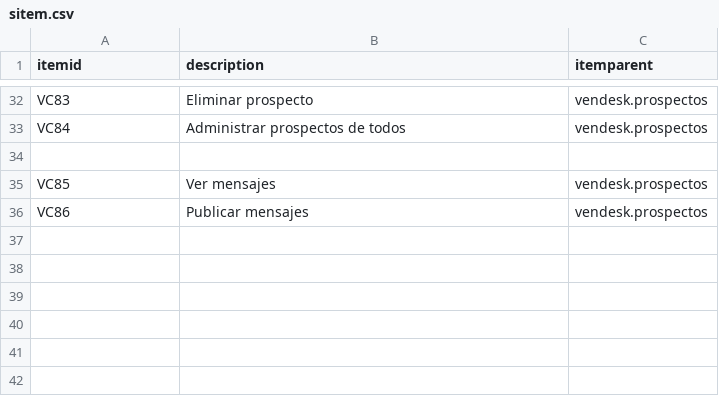
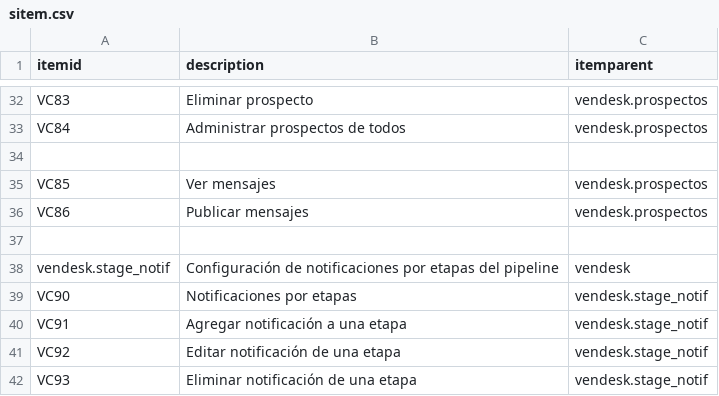
Before and after one commit to Induxsoft/vendesk, a CSV file: src/vendesk/_install/initial_data/sitem.csv, drawn as a sheet; only a part is shown, gaps mark what is left out; the diff names each change by its address in the sheet, - before the commit and + after, or states it on an @@ line.

```diff
--- a/src/vendesk/_install/initial_data/sitem.csv
+++ b/src/vendesk/_install/initial_data/sitem.csv
+row 37: (empty)
+row 38: vendesk.stage_notif | Configuración de notificaciones por etapas del pipeline | vendesk
+row 39: VC90 | Notificaciones por etapas | vendesk.stage_notif
+row 40: VC91 | Agregar notificación a una etapa | vendesk.stage_notif
+row 41: VC92 | Editar notificación de una etapa | vendesk.stage_notif
+row 42: VC93 | Eliminar notificación de una etapa | vendesk.stage_notif
```
Also changed, not shown: src/vendesk/_install/app_info/sys_app_catalog.csv, src/vendesk/_install/app_info/sys_app_item_action.csv, 14 other files.
